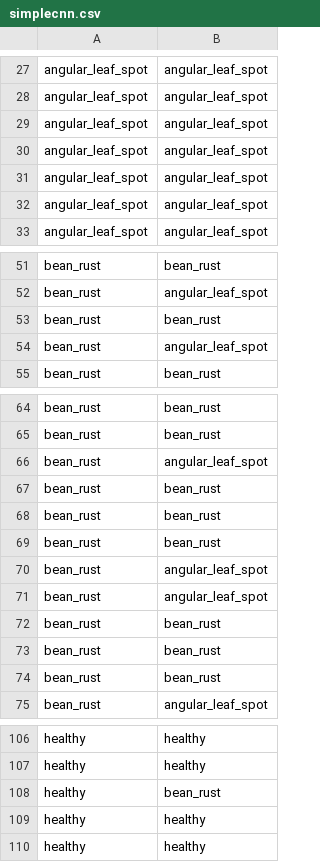
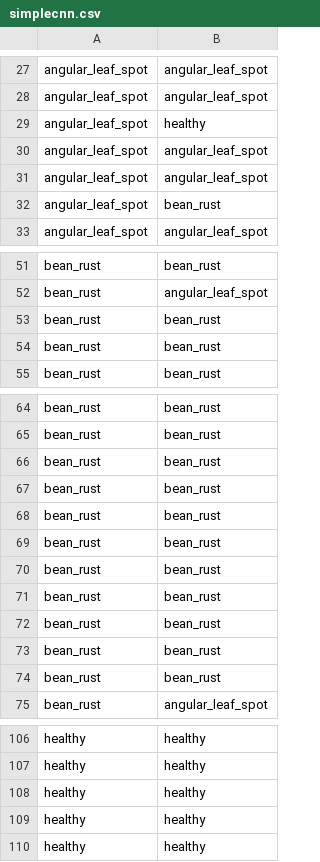
Before and after one commit to NoDreams2/TAD3-beans, a CSV file: plots/confusion/simplecnn.csv, drawn as a sheet; only a part is shown, gaps mark what is left out.

```diff
--- a/plots/confusion/simplecnn.csv
+++ b/plots/confusion/simplecnn.csv
@@ -28,6 +28,6 @@ angular_leaf_spot,angular_leaf_spot
 angular_leaf_spot,angular_leaf_spot
+angular_leaf_spot,healthy
 angular_leaf_spot,angular_leaf_spot
 angular_leaf_spot,angular_leaf_spot
-angular_leaf_spot,angular_leaf_spot
-angular_leaf_spot,angular_leaf_spot
+angular_leaf_spot,bean_rust
 angular_leaf_spot,angular_leaf_spot
@@ -53,3 +53,3 @@ bean_rust,angular_leaf_spot
 bean_rust,bean_rust
-bean_rust,angular_leaf_spot
+bean_rust,bean_rust
 bean_rust,bean_rust
@@ -65,3 +65,2 @@ bean_rust,bean_rust
 bean_rust,bean_rust
-bean_rust,angular_leaf_spot
 bean_rust,bean_rust
@@ -69,4 +68,5 @@ bean_rust,bean_rust
 bean_rust,bean_rust
-bean_rust,angular_leaf_spot
-bean_rust,angular_leaf_spot
+bean_rust,bean_rust
+bean_rust,bean_rust
+bean_rust,bean_rust
 bean_rust,bean_rust
@@ -107,3 +107,3 @@ healthy,healthy
 healthy,healthy
-healthy,bean_rust
+healthy,healthy
 healthy,healthy
```
Also changed, not shown: plots/confusion/mobilenet_v3.csv, plots/confusion/resnet18.csv, 11 other files.
